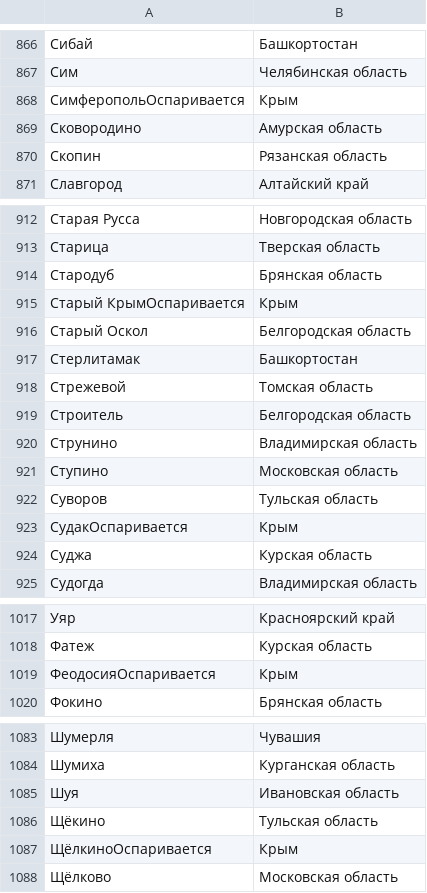
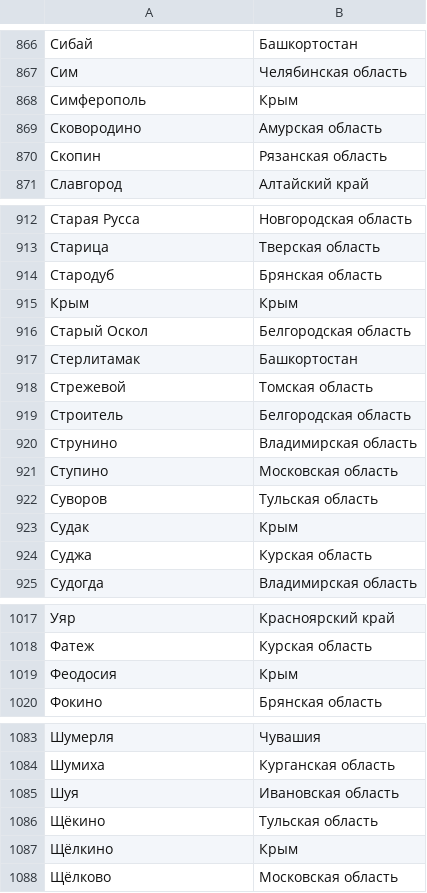
Before and after one commit to AlexDemure/Bustail, a CSV file: backend/static/cities.csv, drawn as a sheet; only a part is shown, gaps mark what is left out; the diff covers the shown part only.

```diff
--- a/backend/static/cities.csv
+++ b/backend/static/cities.csv
@@ -867,3 +867,3 @@
 Сим,Челябинская область
-СимферопольОспаривается,Крым
+Симферополь,Крым
 Сковородино,Амурская область
@@ -914,3 +914,3 @@
 Стародуб,Брянская область
-Старый КрымОспаривается,Крым
+Крым,Крым
 Старый Оскол,Белгородская область
@@ -922,3 +922,3 @@
 Суворов,Тульская область
-СудакОспаривается,Крым
+Судак,Крым
 Суджа,Курская область
@@ -1018,3 +1018,3 @@
 Фатеж,Курская область
-ФеодосияОспаривается,Крым
+Феодосия,Крым
 Фокино,Брянская область
@@ -1086,3 +1086,3 @@
 Щёкино,Тульская область
-ЩёлкиноОспаривается,Крым
+Щёлкино,Крым
 Щёлково,Московская область
```
Also changed, not shown: 12 edited cells elsewhere in this file.
